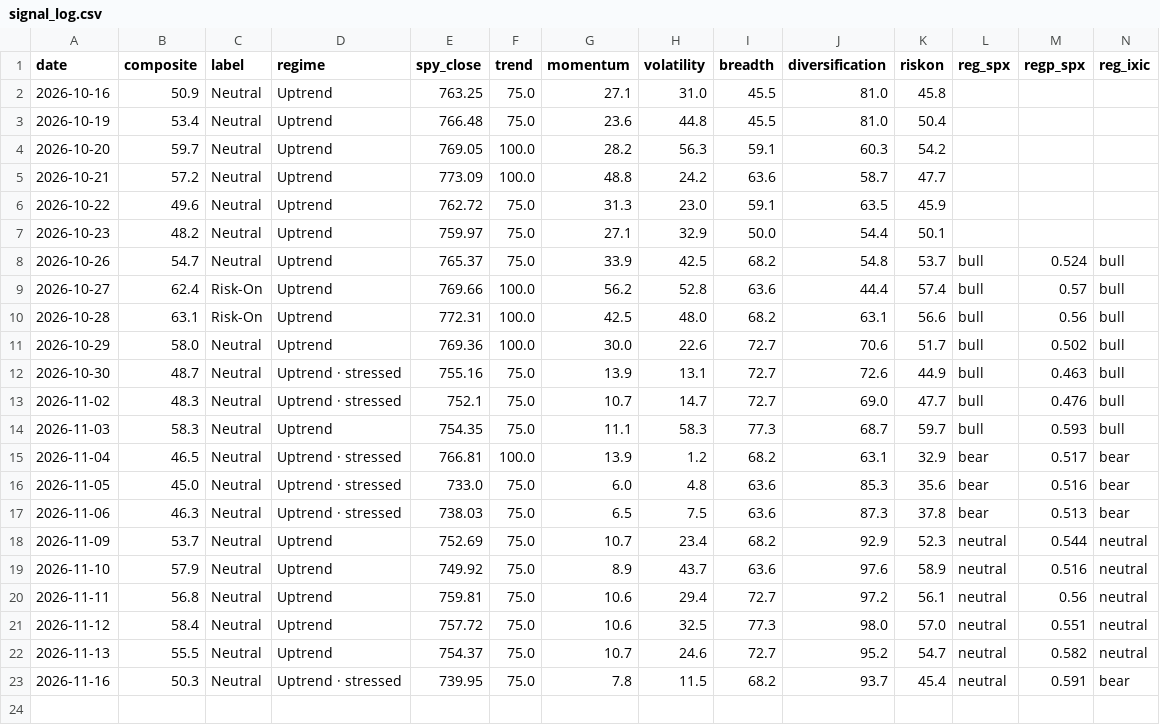
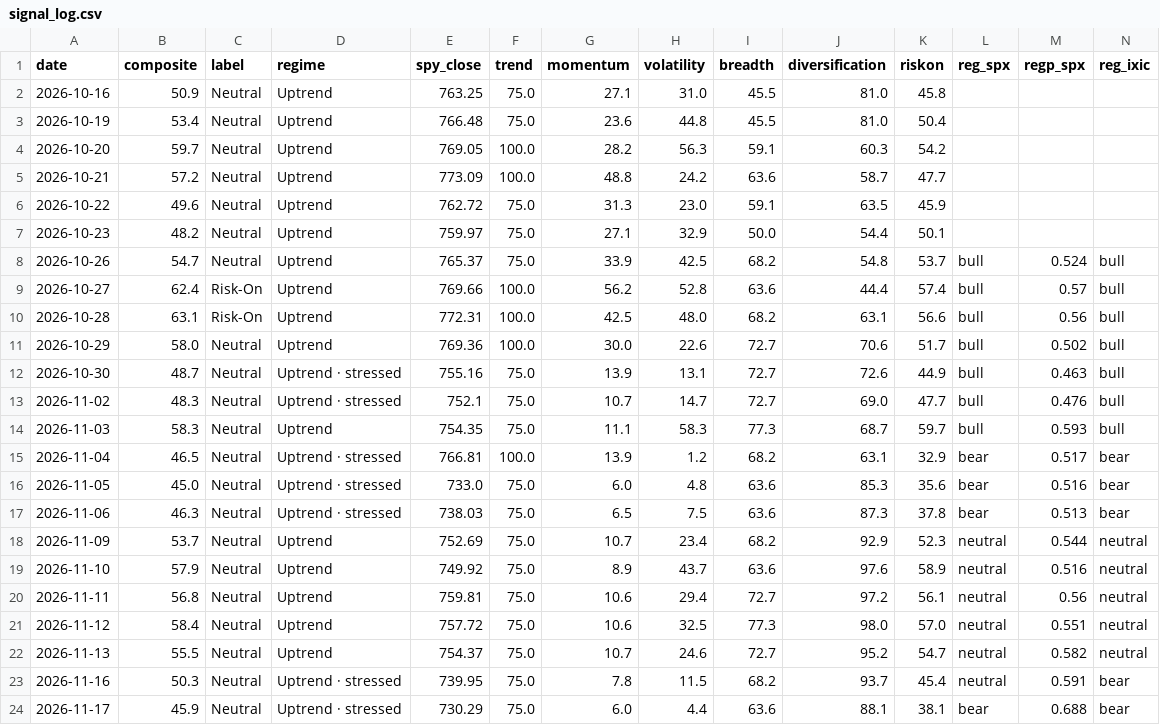
Before and after one commit to liumOazed/fin-pulse-dashboard, a CSV file: data/signal_log.csv, drawn as a sheet; only a part is shown; rows hold the shown columns only; the diff names each change by its address in the sheet, - before the commit and + after, or states it on an @@ line.

Commit message:
chore: refresh data [skip ci]

```diff
--- a/data/signal_log.csv
+++ b/data/signal_log.csv
+row 24: 2026-11-17 | 45.9 | Neutral | Uptrend · stressed | 730.29 | 75.0 | 6.0 | 4.4 | 63.6 | 88.1 | 38.1 | bear | 0.688 | bear
```
Also changed, not shown: data/sentiment_log.csv, 2 other files.
